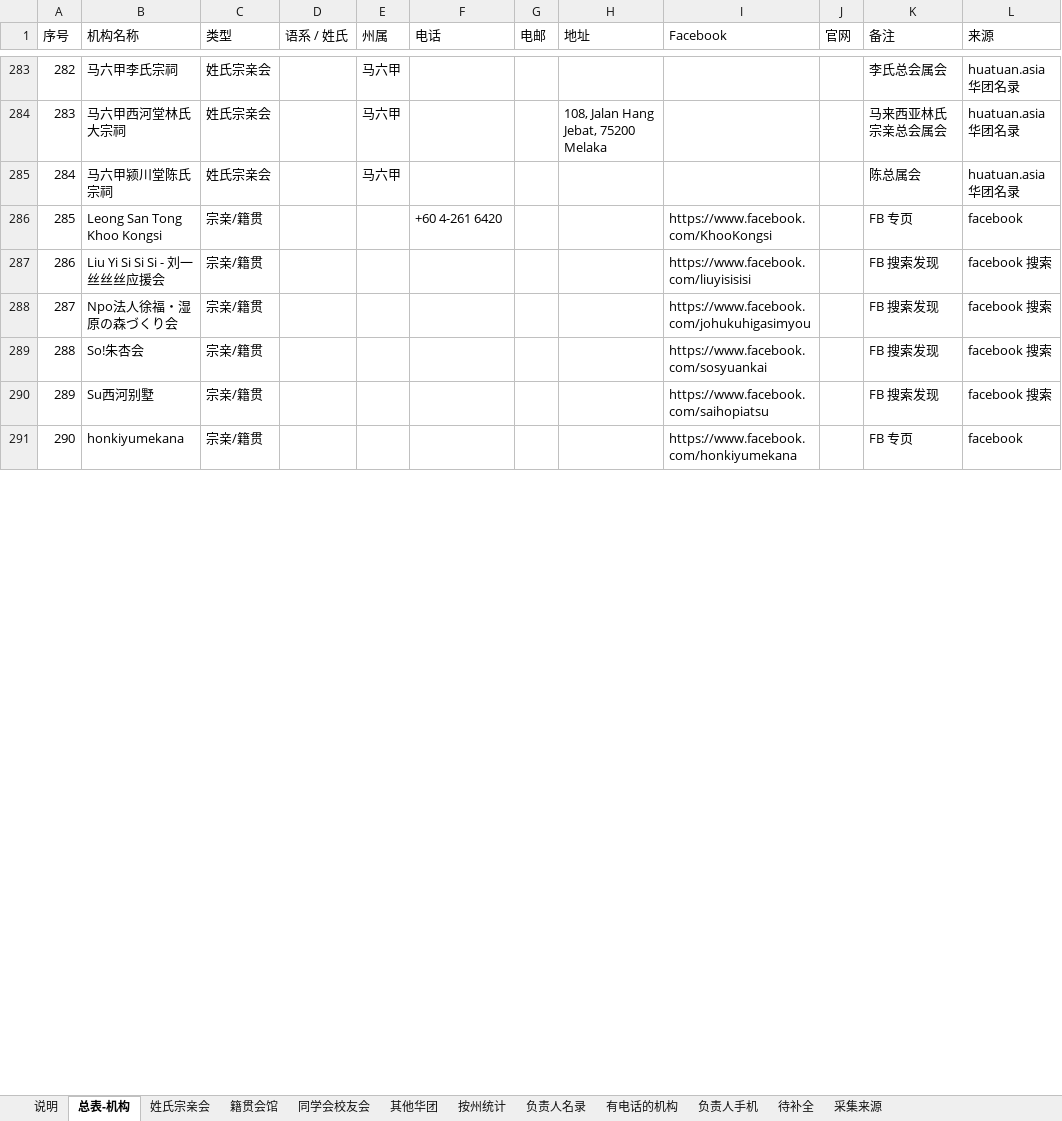
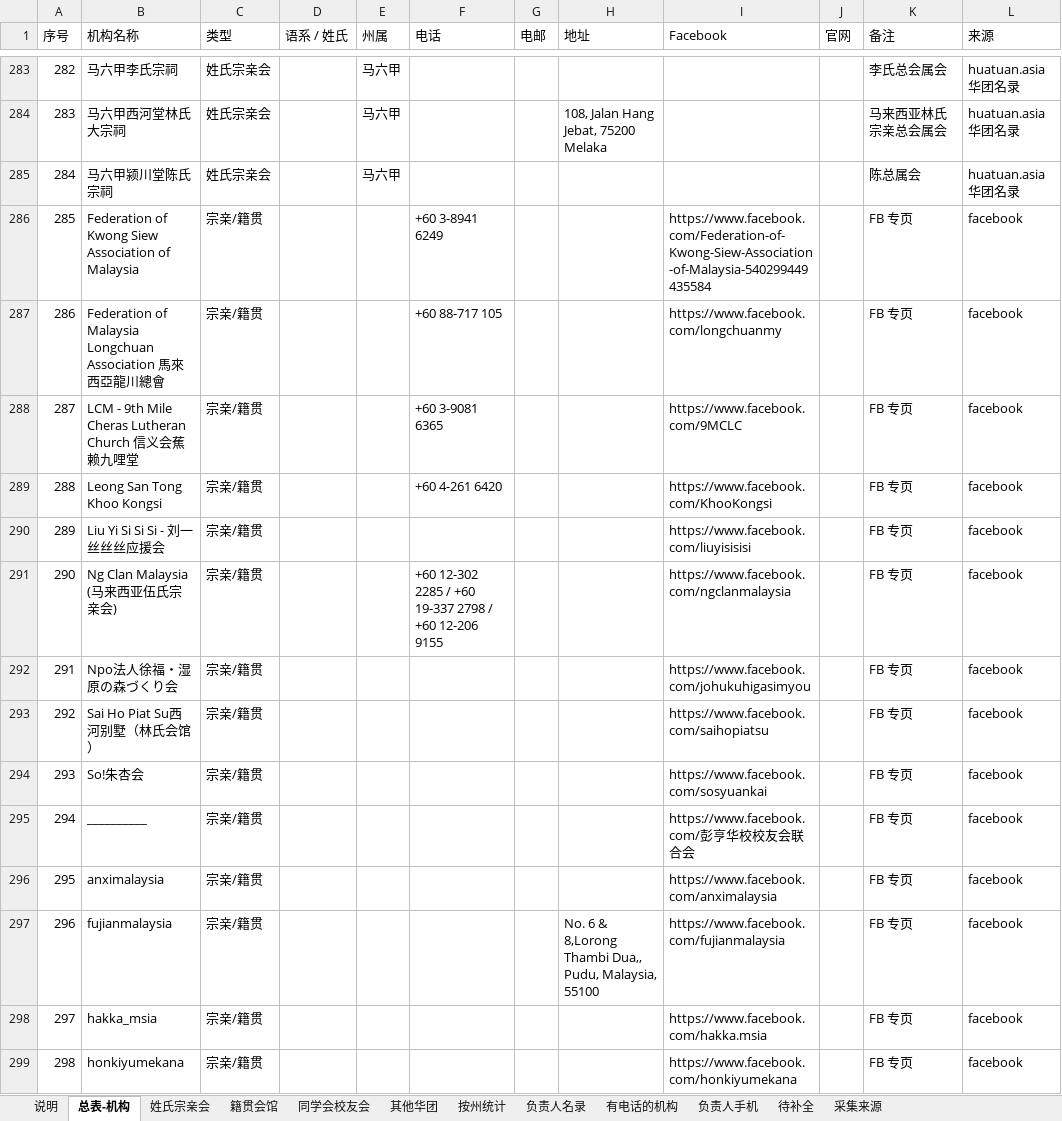
Before and after one commit to damongoh1031-design/share, an Excel workbook: malaysia-org-contacts/马来西亚宗亲会馆同学会通讯录_2026-10-30.xlsx, sheet 总表-机构, drawn as a sheet; only a part is shown, gaps mark what is left out; values as stored, in another font and other column widths than the file's, no cell formats; removed rows and columns are numbered as before the commit, all else as after; the diff covers the shown part only; the diff names each change by its address in the sheet, - before the commit and + after, or states it on an @@ line.

```diff
--- a/malaysia-org-contacts/马来西亚宗亲会馆同学会通讯录_2026-10-30.xlsx (sheet 总表-机构)
+++ b/malaysia-org-contacts/马来西亚宗亲会馆同学会通讯录_2026-10-30.xlsx (sheet 总表-机构)
+row 286: 285 | Federation of Kwong Siew Association of Malaysia | 宗亲/籍贯 |  |  | +60 3-8941 6249 |  |  | https://www.facebook.com/Federation-of-Kwong-Siew-Association-of-Malaysia-540299449435584 |  | FB 专页 | facebook
+row 287: 286 | Federation of Malaysia Longchuan Association 馬來西亞龍川總會 | 宗亲/籍贯 |  |  | +60 88-717 105 |  |  | https://www.facebook.com/longchuanmy |  | FB 专页 | facebook
+row 288: 287 | LCM - 9th Mile Cheras Lutheran Church 信义会蕉赖九哩堂 | 宗亲/籍贯 |  |  | +60 3-9081 6365 |  |  | https://www.facebook.com/9MCLC |  | FB 专页 | facebook
@@ column A (序号) renumbered from row 289 down @@
-K290 (备注): FB 搜索发现
+K290 (备注): FB 专页
-L290 (来源): facebook 搜索
+L290 (来源): facebook
+row 291: 290 | Ng Clan Malaysia (马来西亚伍氏宗亲会) | 宗亲/籍贯 |  |  | +60 12-302 2285 / +60 19-337 2798 / +60 12-206 9155 |  |  | https://www.facebook.com/ngclanmalaysia |  | FB 专页 | facebook
-K292 (备注): FB 搜索发现
+K292 (备注): FB 专页
-L292 (来源): facebook 搜索
+L292 (来源): facebook
+row 293: 292 | Sai Ho Piat Su西河别墅（林氏会馆） | 宗亲/籍贯 |  |  |  |  |  | https://www.facebook.com/saihopiatsu |  | FB 专页 | facebook
-K294 (备注): FB 搜索发现
+K294 (备注): FB 专页
-L294 (来源): facebook 搜索
+L294 (来源): facebook
-row 290: 289 | Su西河别墅 | 宗亲/籍贯 |  |  |  |  |  | https://www.facebook.com/saihopiatsu |  | FB 搜索发现 | facebook 搜索
+row 295: 294 | __________ | 宗亲/籍贯 |  |  |  |  |  | https://www.facebook.com/彭亨华校校友会联合会 |  | FB 专页 | facebook
+row 296: 295 | anximalaysia | 宗亲/籍贯 |  |  |  |  |  | https://www.facebook.com/anximalaysia |  | FB 专页 | facebook
+row 297: 296 | fujianmalaysia | 宗亲/籍贯 |  |  |  |  | No. 6 & 8,Lorong Thambi Dua,, Pudu, Malaysia, 55100 | https://www.facebook.com/fujianmalaysia |  | FB 专页 | facebook
+row 298: 297 | hakka_msia | 宗亲/籍贯 |  |  |  |  |  | https://www.facebook.com/hakka.msia |  | FB 专页 | facebook
```
Also changed, not shown: 7 added rows, 4 removed rows and 41 edited cells elsewhere in this sheet, sheet 待补全, sheet 有电话的机构, sheet 姓氏宗亲会, sheet 负责人名录, sheet 按州统计, sheet 负责人手机, 4 more sheets, cell formats, 4 other files.
